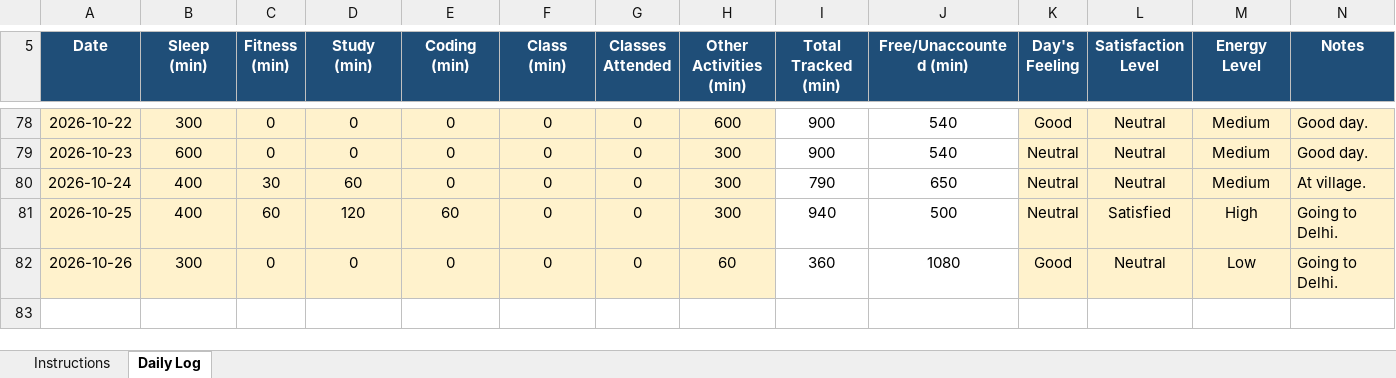
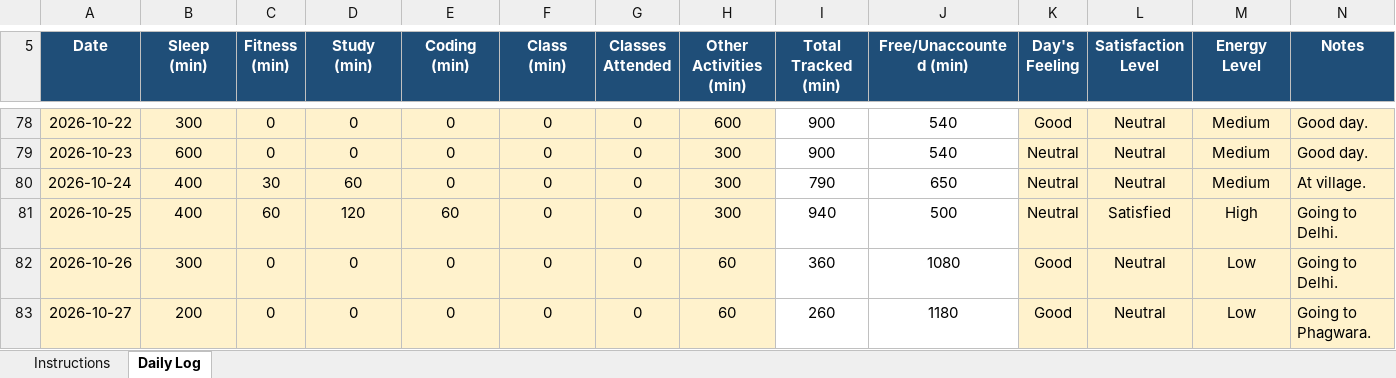
Before and after one commit to vicky2026kashyap/CAP776, an Excel workbook: 12610764.xlsx, sheet Daily Log, drawn as a sheet; only a part is shown, gaps mark what is left out; values as stored, in another font and other column widths than the file's, no borders; conditional formats not drawn; the diff names each change by its address in the sheet, - before the commit and + after, or states it on an @@ line.

Commit message:
76th Commit

```diff
--- a/12610764.xlsx (sheet Daily Log)
+++ b/12610764.xlsx (sheet Daily Log)
+row 83: 2026-10-27 | 200 | 0 | 0 | 0 | 0 | 0 | 60 | 260 | 1180 | Good | Neutral | Low | Going to Phagwara.
```
